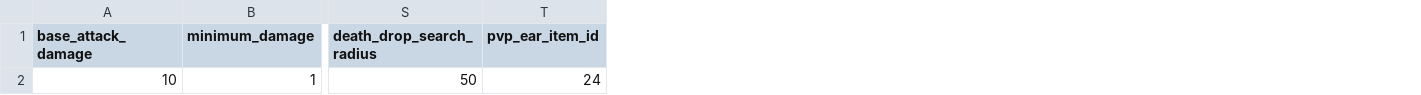
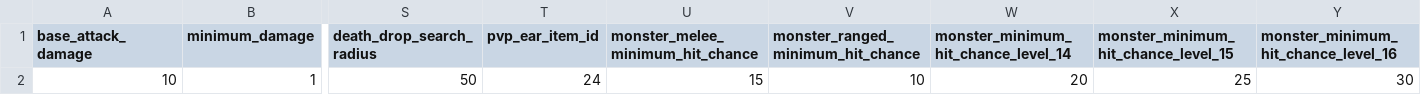
Before and after one commit to efedo/Godevilution, a TSV file: server/content/base/combat.tsv, drawn as a sheet; only a part is shown, gaps mark what is left out; the diff names each change by its address in the sheet, - before the commit and + after, or states it on an @@ line.

Commit message:
feat(combat): externalize monster hit floors

```diff
--- a/server/content/base/combat.tsv
+++ b/server/content/base/combat.tsv
+column U (monster_melee_minimum_hit_chance), row 2: 15
+column V, rows 1-2: monster_ranged_minimum_hit_chance | 10
+column W, rows 1-2: monster_minimum_hit_chance_level_14 | 20
+column X, rows 1-2: monster_minimum_hit_chance_level_15 | 25
+column Y, rows 1-2: monster_minimum_hit_chance_level_16 | 30
```
Also changed, not shown: server/content/hellfire/combat.tsv, 30 other files.
